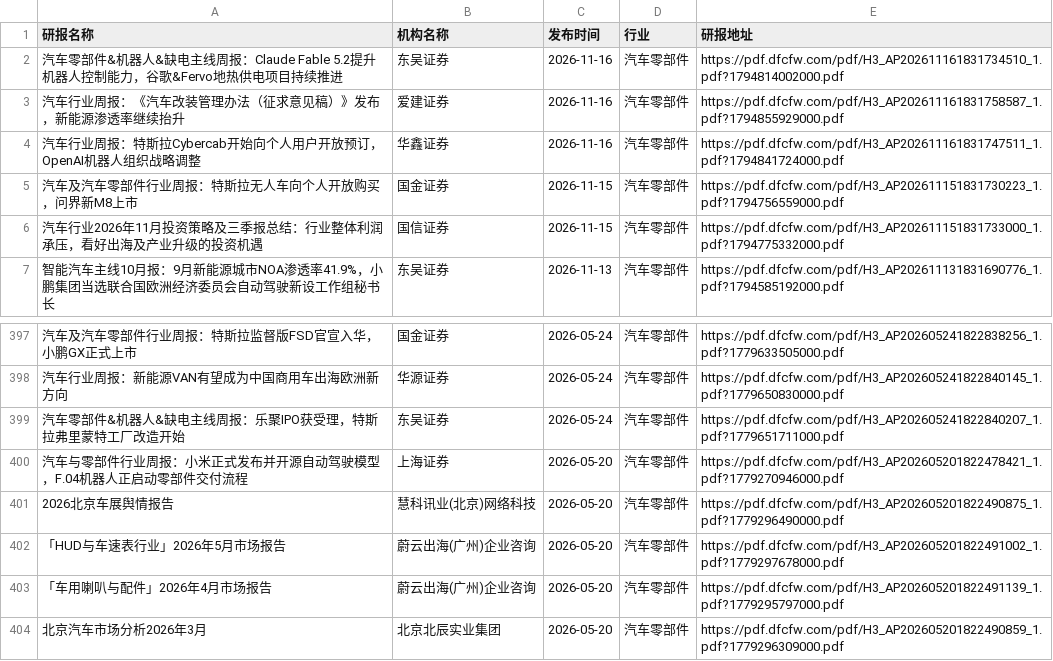
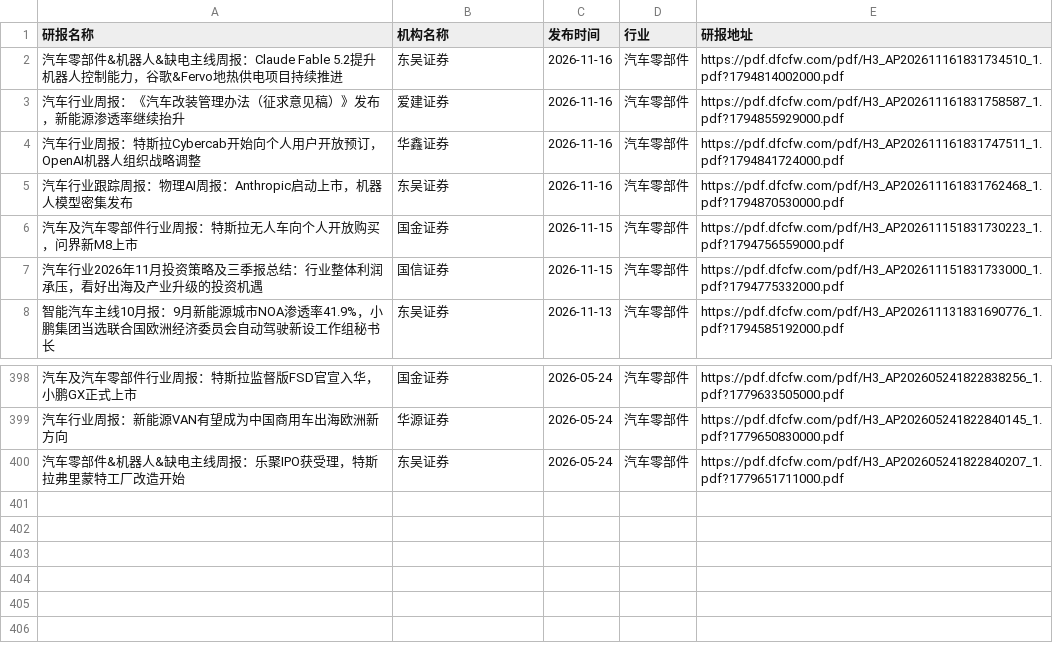
Before and after one commit to manymore13/report, a CSV file: eastmoney/汽车零部件.csv, drawn as a sheet; only a part is shown, gaps mark what is left out; removed rows and columns are numbered as before the commit, all else as after; the diff names each change by its address in the sheet, - before the commit and + after, or states it on an @@ line.

```diff
--- a/eastmoney/汽车零部件.csv
+++ b/eastmoney/汽车零部件.csv
+row 5: 汽车行业跟踪周报：物理AI周报：Anthropic启动上市，机器人模型密集发布 | 东吴证券 | 2026-11-16 | 汽车零部件 | https://pdf.dfcfw.com/pdf/H3_AP202611161831762468_1.pdf?1794870530000.pdf
-row 400: 汽车与零部件行业周报：小米正式发布并开源自动驾驶模型，F.04机器人正启动零部件交付流程 | 上海证券 | 2026-05-20 | 汽车零部件 | https://pdf.dfcfw.com/pdf/H3_AP202605201822478421_1.pdf?1779270946000.pdf
-row 401: 2026北京车展舆情报告 | 慧科讯业(北京)网络科技 | 2026-05-20 | 汽车零部件 | https://pdf.dfcfw.com/pdf/H3_AP202605201822490875_1.pdf?1779296490000.pdf
-row 402: 「HUD与车速表行业」2026年5月市场报告 | 蔚云出海(广州)企业咨询 | 2026-05-20 | 汽车零部件 | https://pdf.dfcfw.com/pdf/H3_AP202605201822491002_1.pdf?1779297678000.pdf
-row 403: 「车用喇叭与配件」2026年4月市场报告 | 蔚云出海(广州)企业咨询 | 2026-05-20 | 汽车零部件 | https://pdf.dfcfw.com/pdf/H3_AP202605201822491139_1.pdf?1779295797000.pdf
-row 404: 北京汽车市场分析2026年3月 | 北京北辰实业集团 | 2026-05-20 | 汽车零部件 | https://pdf.dfcfw.com/pdf/H3_AP202605201822490859_1.pdf?1779296309000.pdf
```
Also changed, not shown: eastmoney/IT服务Ⅱ.csv, eastmoney/房地产开发.csv, 41 other files.
